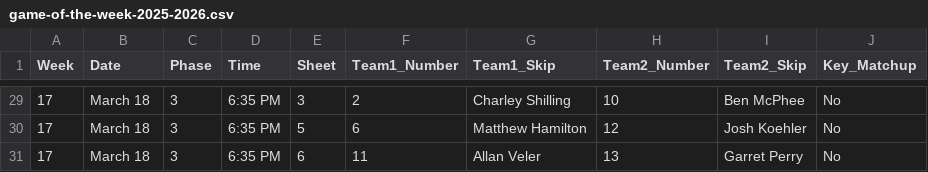
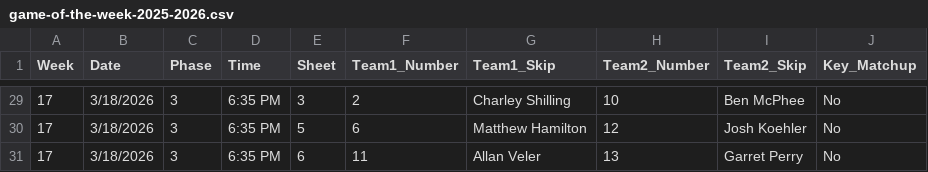
Before and after one commit to pesayo/game-of-the-week, a CSV file: game-of-the-week-2025-2026.csv, drawn as a sheet; only a part is shown, gaps mark what is left out; the diff covers the shown part only.

```diff
--- a/game-of-the-week-2025-2026.csv
+++ b/game-of-the-week-2025-2026.csv
@@ -29,3 +29,3 @@ Week,Date,Phase,Time,Sheet,Team1_Number,Team1_Skip,Team2_Number,Team2_Skip,Key_M
-17,March 18,3,6:35 PM,3,2,Charley Shilling,10,Ben McPhee,No
-17,March 18,3,6:35 PM,5,6,Matthew Hamilton,12,Josh Koehler,No
-17,March 18,3,6:35 PM,6,11,Allan Veler,13,Garret Perry,No
+17,3/18/2026,3,6:35 PM,3,2,Charley Shilling,10,Ben McPhee,No
+17,3/18/2026,3,6:35 PM,5,6,Matthew Hamilton,12,Josh Koehler,No
+17,3/18/2026,3,6:35 PM,6,11,Allan Veler,13,Garret Perry,No
```
Also changed, not shown: 28 edited cells elsewhere in this file, 1 other file.
